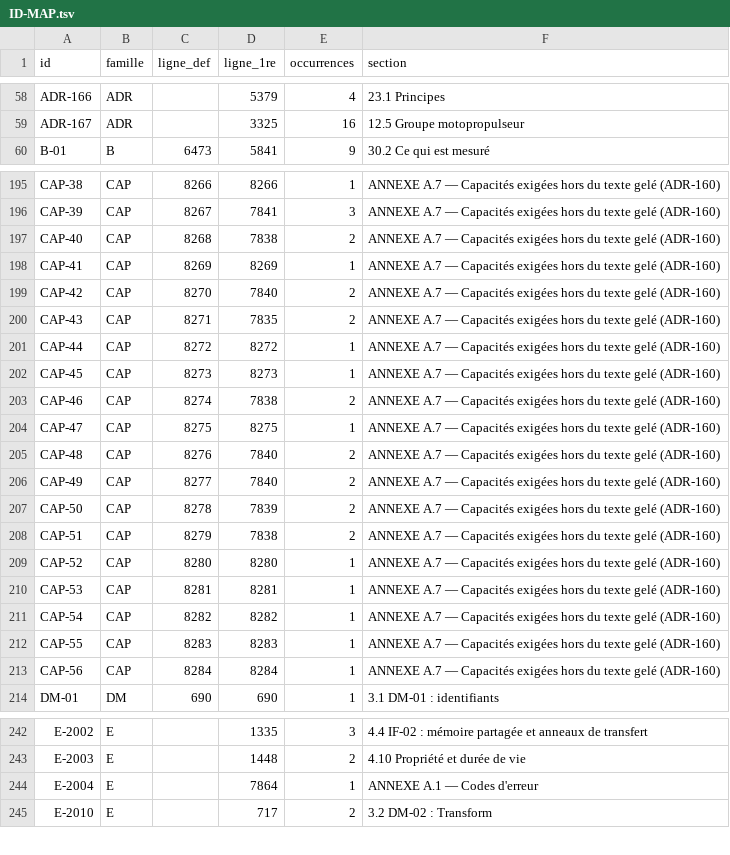
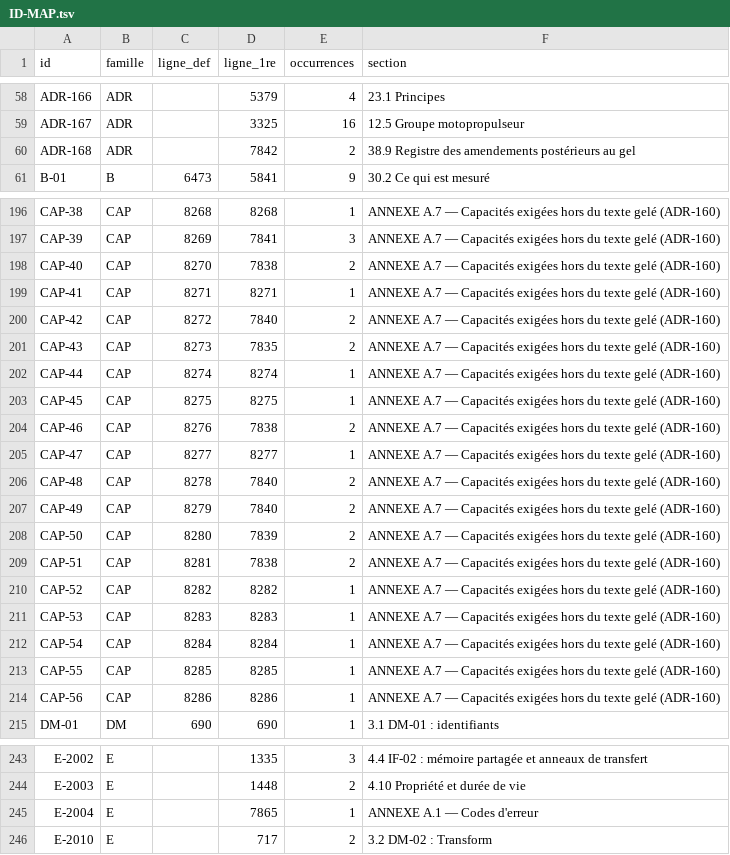
Before and after one commit to JLSkyzer/AXIONENGINE, a TSV file: docs/spec/ID-MAP.tsv, drawn as a sheet; only a part is shown, gaps mark what is left out; addresses are those after the commit; the diff covers the shown part only; the diff names each change by its address in the sheet, - before the commit and + after, or states it on an @@ line.

```diff
--- a/docs/spec/ID-MAP.tsv
+++ b/docs/spec/ID-MAP.tsv
+row 60: ADR-168 | ADR |  | 7842 | 2 | 38.9 Registre des amendements postérieurs au gel
-C196 (ligne_def): 8266
+C196 (ligne_def): 8268
-D196 (ligne_1re): 8266
+D196 (ligne_1re): 8268
-C197 (ligne_def): 8267
+C197 (ligne_def): 8269
-C198 (ligne_def): 8268
+C198 (ligne_def): 8270
-C199 (ligne_def): 8269
+C199 (ligne_def): 8271
-D199 (ligne_1re): 8269
+D199 (ligne_1re): 8271
-C200 (ligne_def): 8270
+C200 (ligne_def): 8272
-C201 (ligne_def): 8271
+C201 (ligne_def): 8273
-C202 (ligne_def): 8272
+C202 (ligne_def): 8274
-D202 (ligne_1re): 8272
+D202 (ligne_1re): 8274
-C203 (ligne_def): 8273
+C203 (ligne_def): 8275
-D203 (ligne_1re): 8273
+D203 (ligne_1re): 8275
-C204 (ligne_def): 8274
+C204 (ligne_def): 8276
-C205 (ligne_def): 8275
+C205 (ligne_def): 8277
-D205 (ligne_1re): 8275
+D205 (ligne_1re): 8277
-C206 (ligne_def): 8276
+C206 (ligne_def): 8278
-C207 (ligne_def): 8277
+C207 (ligne_def): 8279
-C208 (ligne_def): 8278
+C208 (ligne_def): 8280
-C209 (ligne_def): 8279
+C209 (ligne_def): 8281
-C210 (ligne_def): 8280
+C210 (ligne_def): 8282
-D210 (ligne_1re): 8280
+D210 (ligne_1re): 8282
-C211 (ligne_def): 8281
+C211 (ligne_def): 8283
-D211 (ligne_1re): 8281
+D211 (ligne_1re): 8283
-C212 (ligne_def): 8282
+C212 (ligne_def): 8284
-D212 (ligne_1re): 8282
+D212 (ligne_1re): 8284
-C213 (ligne_def): 8283
+C213 (ligne_def): 8285
-D213 (ligne_1re): 8283
+D213 (ligne_1re): 8285
-C214 (ligne_def): 8284
+C214 (ligne_def): 8286
-D214 (ligne_1re): 8284
+D214 (ligne_1re): 8286
-D245 (ligne_1re): 7864
+D245 (ligne_1re): 7865
```
Also changed, not shown: 92 edited cells elsewhere in this file, 28 other files.
